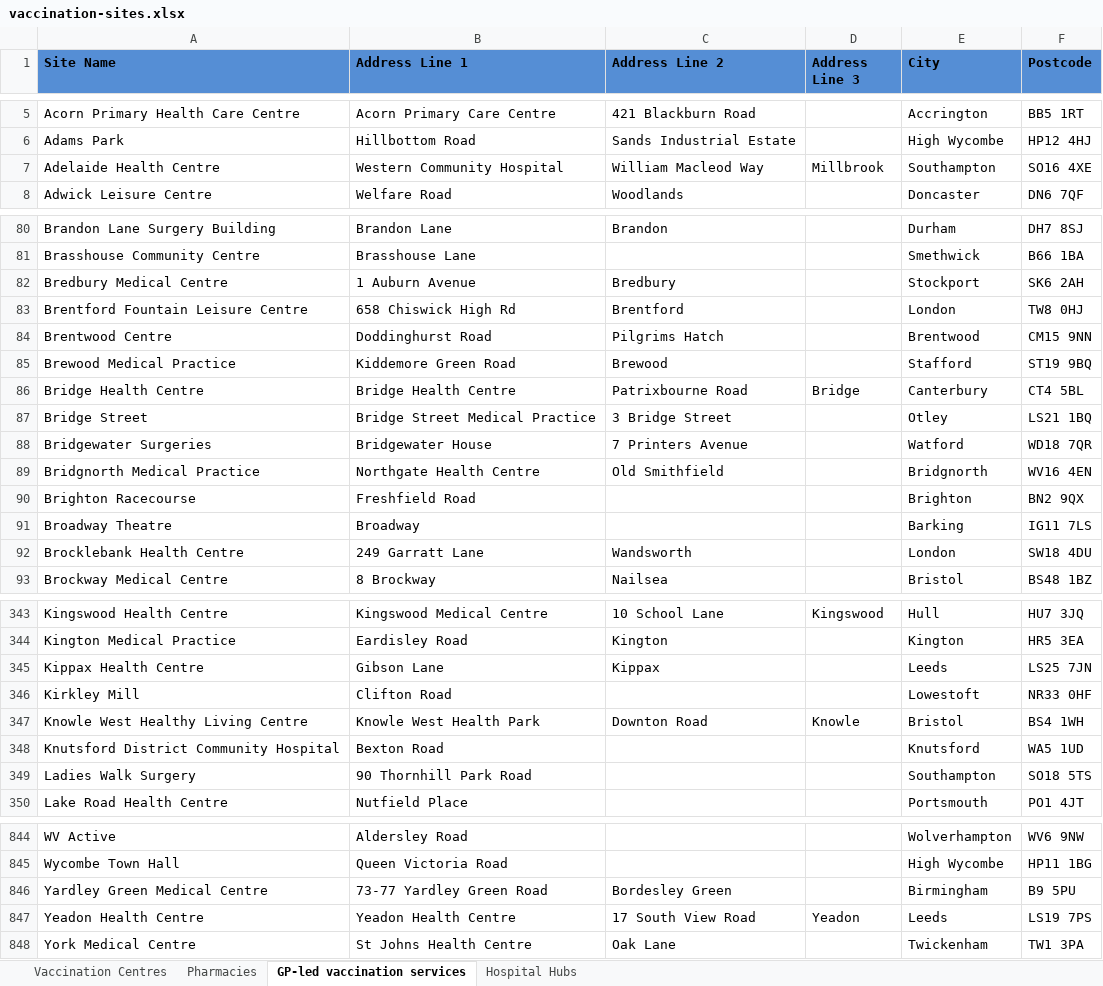
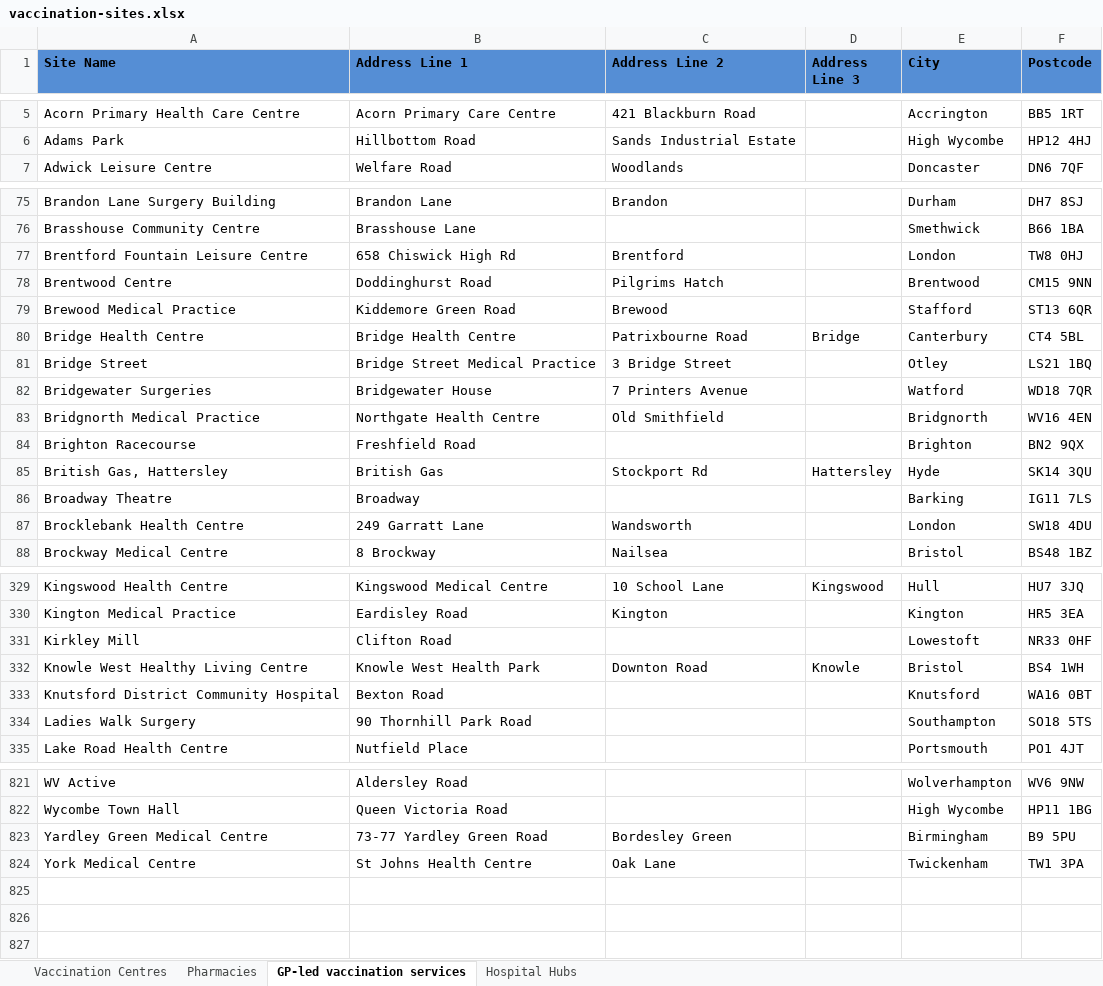
Before and after one commit to odileeds/covid-demographics, an Excel workbook: data/vaccination-sites.xlsx, sheet GP-led vaccination services, drawn as a sheet; only a part is shown, gaps mark what is left out; values as stored, in another font and other column widths than the file's, no borders; conditional formats not drawn; removed rows and columns are numbered as before the commit, all else as after; the diff covers the shown part only; the diff names each change by its address in the sheet, - before the commit and + after, or states it on an @@ line.

Commit message:
Flat: latest data (2021-07-28T21:30:06.180Z) {   "date": "2021-07-28T21:30:06.180Z",   "files": [     {       "name": "data/vaccination-centres.geojson",       "deltaBytes": 1026446,       "source": "https://www.england.nhs.uk/coronavirus/wp-content/uploads/sites/52/2021/01/list-of-vaccination-sites-26-july-2021.xlsx"     },     {       "name": "data/vaccination-centres-invalid.csv",       "deltaBytes": 532,       "source": "https://www.england.nhs.uk/coronavirus/wp-content/uploads/sites/52/2021/01/list-of-vaccination-sites-26-july-2021.xlsx"     },     {       "name": "data/vaccination-centres.csv",       "deltaBytes": 156910,       "source": "https://www.england.nhs.uk/coronavirus/wp-content/uploads/sites/52/2021/01/list-of-vaccination-sites-26-july-2021.xlsx"     },     {       "name": "data/vaccination-sites.xlsx",       "deltaBytes": 56663,       "source": "https://www.england.nhs.uk/coronavirus/wp-content/uploads/sites/52/2021/01/list-of-vaccination-sites-26-july-2021.xlsx"     }   ] }

```diff
--- a/data/vaccination-sites.xlsx (sheet GP-led vaccination services)
+++ b/data/vaccination-sites.xlsx (sheet GP-led vaccination services)
-row 7: Adelaide Health Centre | Western Community Hospital | William Macleod Way | Millbrook | Southampton | SO16 4XE
-row 82: Bredbury Medical Centre | 1 Auburn Avenue | Bredbury |  | Stockport | SK6 2AH
-F79 (Postcode): ST19 9BQ
+F79 (Postcode): ST13 6QR
+row 85: British Gas, Hattersley | British Gas | Stockport Rd | Hattersley | Hyde | SK14 3QU
-row 345: Kippax Health Centre | Gibson Lane | Kippax |  | Leeds | LS25 7JN
-F333 (Postcode): WA5 1UD
+F333 (Postcode): WA16 0BT
-row 847: Yeadon Health Centre | Yeadon Health Centre | 17 South View Road | Yeadon | Leeds | LS19 7PS
```
Also changed, not shown: 3 added rows, 24 removed rows and 8 edited cells elsewhere in this sheet, sheet Hospital Hubs, sheet Pharmacies, sheet Vaccination Centres, 3 other files.
